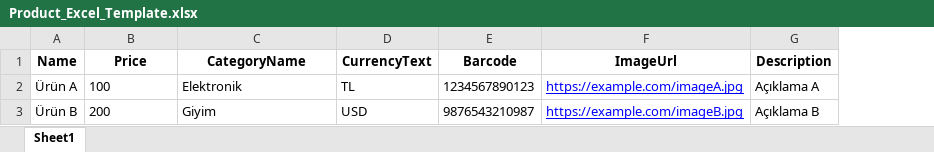
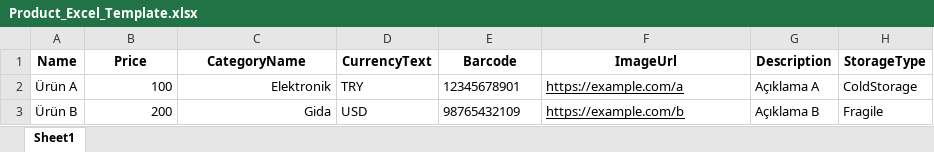
Before and after one commit to Fthgzlkr/StockManagemant, an Excel workbook: StockManagemant/wwwroot/files/Product_Excel_Template.xlsx, sheet Sheet1, drawn as a sheet; values as stored, in another font and other column widths than the file's, no borders; the diff names each change by its address in the sheet, - before the commit and + after, or states it on an @@ line.

Commit message:
Dynamic location and storage type logic added ui changes

```diff
--- a/StockManagemant/wwwroot/files/Product_Excel_Template.xlsx (sheet Sheet1)
+++ b/StockManagemant/wwwroot/files/Product_Excel_Template.xlsx (sheet Sheet1)
+column H (StorageType), rows 2-3: ColdStorage | Fragile
-B2:C3 alignment: left
+B2:C3 alignment: right
-D2 (CurrencyText): TL
+D2 (CurrencyText): TRY
-E2 (Barcode): 1234567890123
+E2 (Barcode): 12345678901
-F2 (ImageUrl): https://example.com/imageA.jpg
+F2 (ImageUrl): https://example.com/a
-F2:F3 text colour: #0000FF
+F2:F3 text colour: black
-C3 (CategoryName): Giyim
+C3 (CategoryName): Gida
-E3 (Barcode): 9876543210987
+E3 (Barcode): 98765432109
-F3 (ImageUrl): https://example.com/imageB.jpg
+F3 (ImageUrl): https://example.com/b
```
Also changed, not shown: 41 other files.
